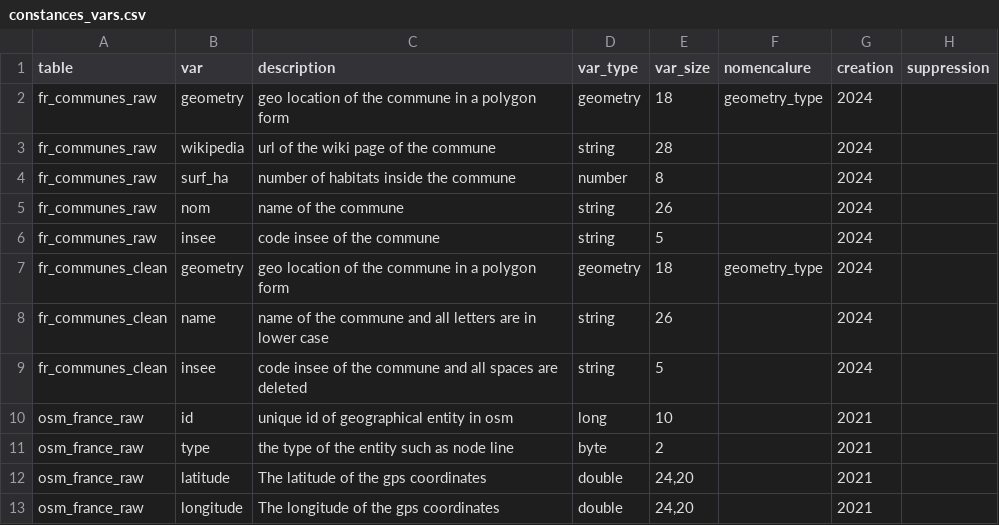
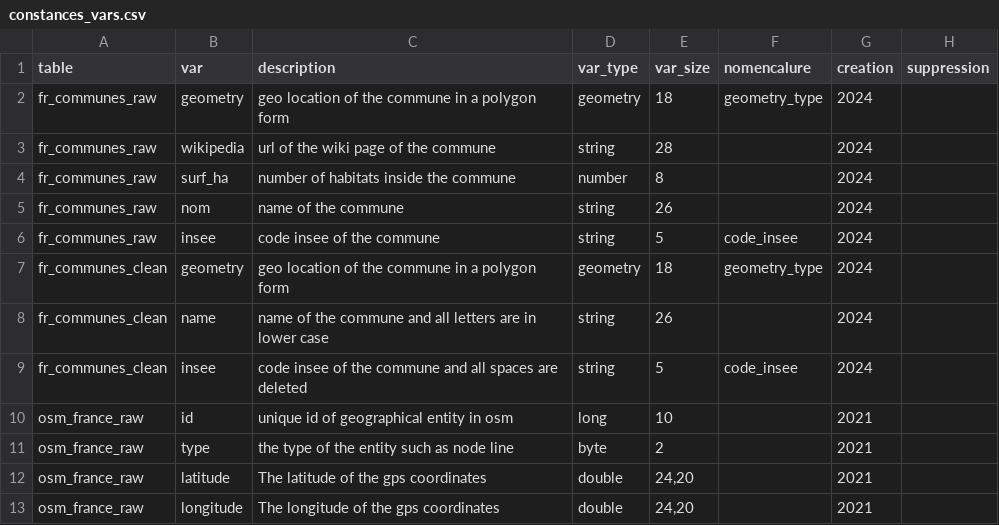
Before and after one commit to CASD-EU/ConstanceDataPlatform, a CSV file: data/om/constances_vars.csv, drawn as a sheet; only a part is shown.

```diff
--- a/data/om/constances_vars.csv
+++ b/data/om/constances_vars.csv
@@ -5,6 +5,6 @@ fr_communes_raw,surf_ha,number of habitats inside the commune,number,8,,2024,
 fr_communes_raw,nom,name of the commune,string,26,,2024,
-fr_communes_raw,insee,code insee of the commune,string,5,,2024,
+fr_communes_raw,insee,code insee of the commune,string,5,code_insee,2024,
 fr_communes_clean,geometry,geo location of the commune in a polygon form,geometry,18,geometry_type,2024,
 fr_communes_clean,name,name of the commune and all letters are in lower case,string,26,,2024,
-fr_communes_clean,insee,code insee of the commune and all spaces are deleted,string,5,,2024,
+fr_communes_clean,insee,code insee of the commune and all spaces are deleted,string,5,code_insee,2024,
 osm_france_raw,id,unique id of geographical entity in osm,long,10,,2021,
```
Also changed, not shown: 5 other files.
